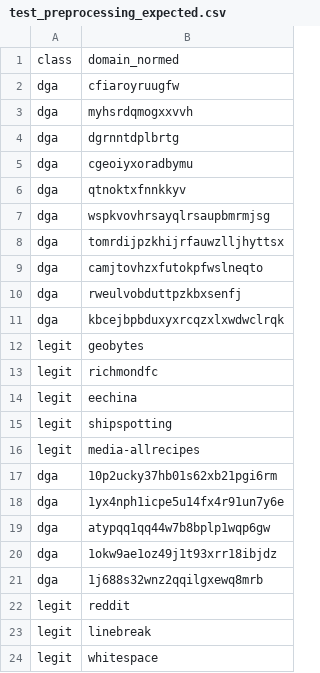
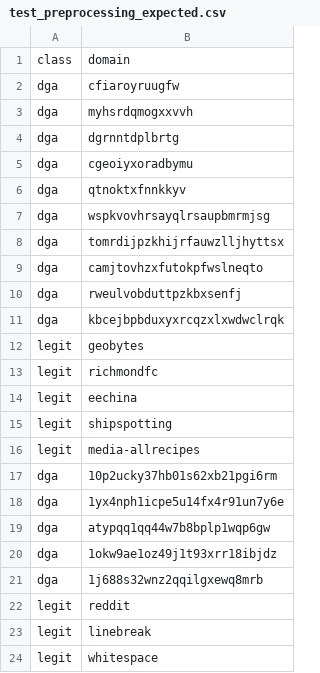
Before and after one commit to ryancollingwood/DGAClassifier, a CSV file: integrationtests/test_preprocessing_expected.csv, drawn as a sheet.

```diff
--- a/integrationtests/test_preprocessing_expected.csv
+++ b/integrationtests/test_preprocessing_expected.csv
@@ -1,2 +1,2 @@
-class,domain_normed
+class,domain
 dga,cfiaroyruugfw
```
Also changed, not shown: integrationtests/test_feature_generation_expected.csv, integrationtests/test_rescale_expected.csv, 7 other files.
